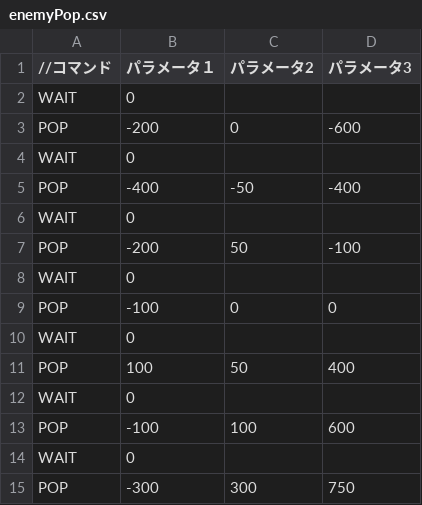
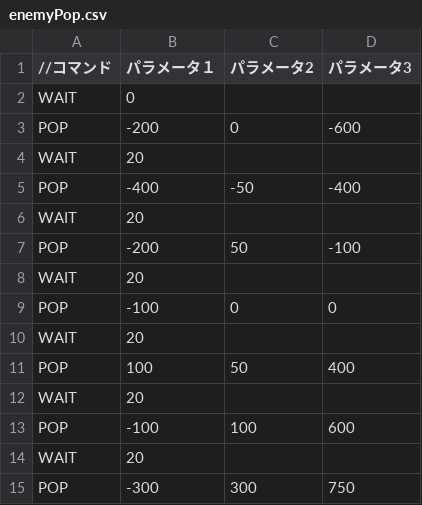
Before and after one commit to YamashitaTubasa/3123_4month, a CSV file: Resources/enemyPop.csv, drawn as a sheet.

```diff
--- a/Resources/enemyPop.csv
+++ b/Resources/enemyPop.csv
@@ -3,13 +3,13 @@ WAIT,0,,
 POP,-200, 0, -600
-WAIT,0,,
+WAIT,20,,
 POP,-400, -50, -400
-WAIT,0,,
+WAIT,20,,
 POP,-200, 50, -100
-WAIT,0,,
+WAIT,20,,
 POP, -100, 0, 0
-WAIT,0,,
+WAIT,20,,
 POP, 100, 50, 400
-WAIT,0,,
+WAIT,20,,
 POP, -100, 100, 600
-WAIT,0,,
+WAIT,20,,
 POP, -300, 300, 750
```
Also changed, not shown: 8 other files.
